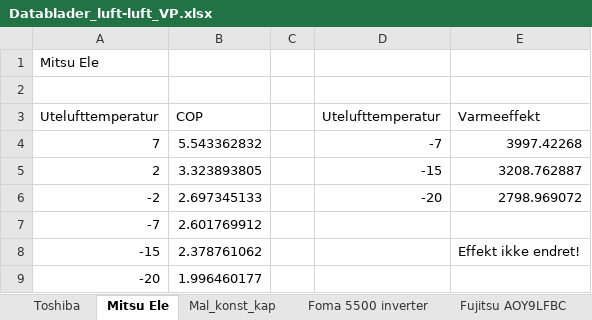
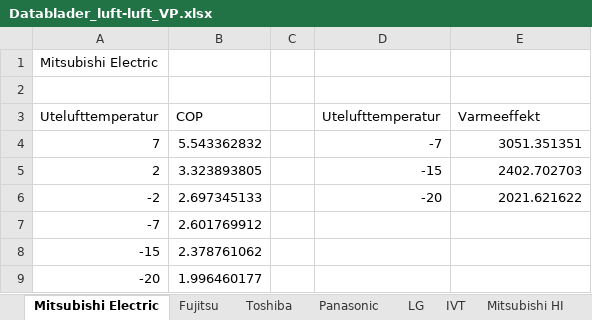
Before and after one commit to Aasmundfossum/Luft-luft-varmepumpe, an Excel workbook: Datablader_luft-luft_VP.xlsx, sheet Mitsubishi Electric, drawn as a sheet; values as stored, in another font and other column widths than the file's, no borders; charts and pictures not drawn; the diff names each change by its address in the sheet, - before the commit and + after, or states it on an @@ line.

```diff
--- a/Datablader_luft-luft_VP.xlsx (sheet Mitsubishi Electric)
+++ b/Datablader_luft-luft_VP.xlsx (sheet Mitsubishi Electric)
-sheet tab: Mitsu Ele
+sheet tab: Mitsubishi Electric
+sheet tab: Fujitsu
+sheet tab: Panasonic
+sheet tab: LG
+sheet tab: IVT
+sheet tab: Mitsubishi HI
@@ sheet tab order changed: Mitsubishi Electric | Fujitsu | Toshiba | Panasonic | LG | IVT | Mitsubishi HI @@
-A1: Mitsu Ele
+A1: Mitsubishi Electric
-E4: 3997.42268
+E4: 3051.351351
-E5: 3208.762887
+E5: 2402.702703
-E6: 2798.969072
+E6: 2021.621622
-E8: Effekt ikke endret!
+E8: (empty)
```
Also changed, not shown: sheet Ultimate, sheet Toshiba, other sheet tabs, charts or pictures, 1 other file.
